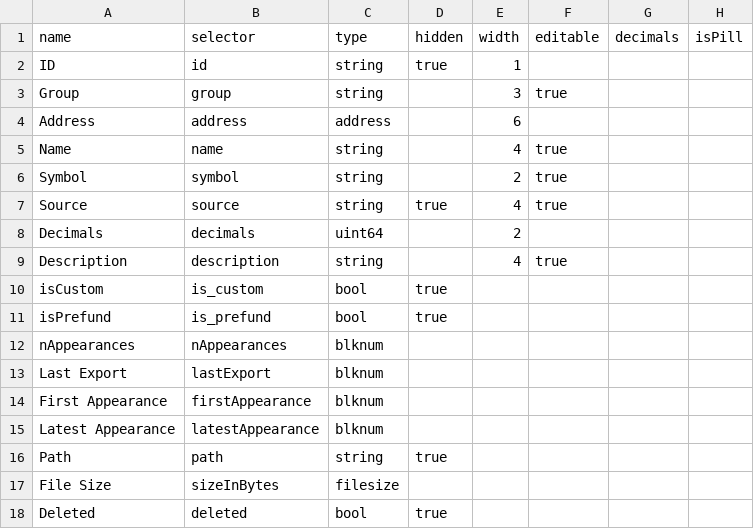
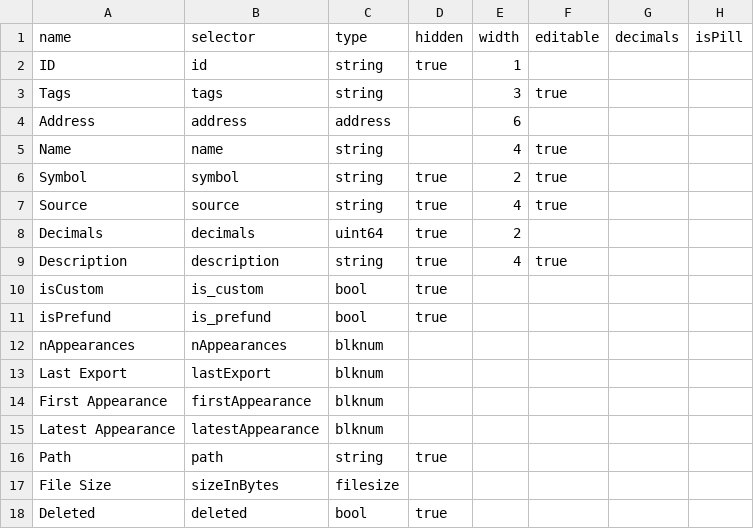
Before and after one commit to dszlachta/trueblocks-explorer, a CSV file: classDefinitions/schemas/monitors.csv, drawn as a sheet; only a part is shown; the diff names each change by its address in the sheet, - before the commit and + after, or states it on an @@ line.

Commit message:
Working on separating groups (now called tags) from names

```diff
--- a/classDefinitions/schemas/monitors.csv
+++ b/classDefinitions/schemas/monitors.csv
-A3 (name): Group
+A3 (name): Tags
-B3 (selector): group
+B3 (selector): tags
-D6 (hidden): (empty)
+D6 (hidden): true
-D8:D9 (hidden): (empty)
+D8:D9 (hidden): true
```
Also changed, not shown: classDefinitions/schemas/names.csv, 26 other files.
